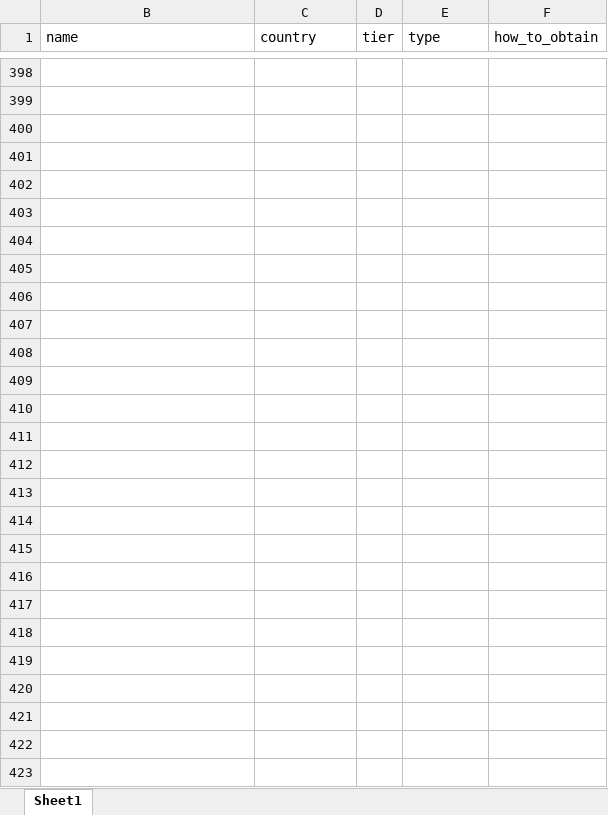
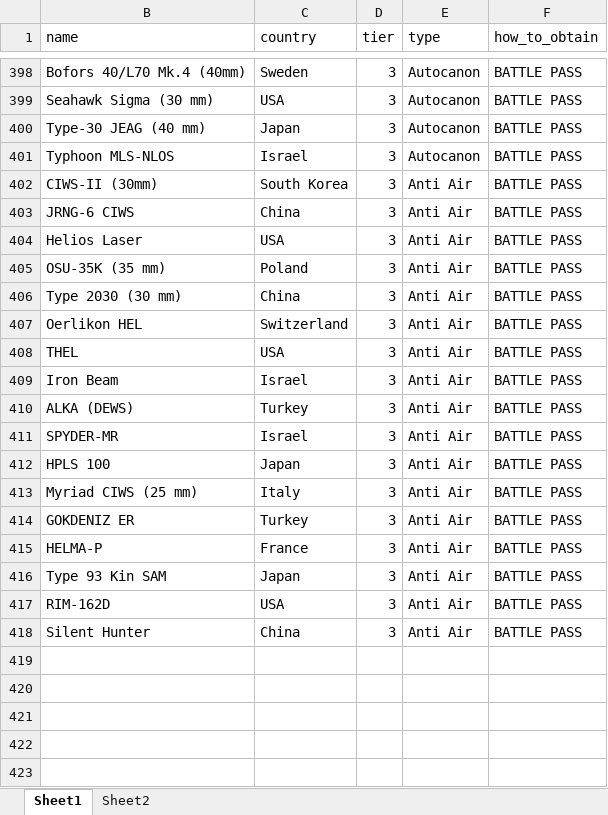
Before and after one commit to arsadace/check-item-bot, an Excel workbook: data_item.xlsx, sheet Sheet1, drawn as a sheet; only a part is shown, gaps mark what is left out; the shorter side is filled out with more unchanged rows; values as stored, in another font and other column widths than the file's, no borders; removed rows and columns are numbered as before the commit, all else as after; the diff covers the shown part only; the diff names each change by its address in the sheet, - before the commit and + after, or states it on an @@ line.

```diff
--- a/data_item.xlsx (sheet Sheet1)
+++ b/data_item.xlsx (sheet Sheet1)
+sheet tab: Sheet2
-row 398: (empty)
+row 398: Bofors 40/L70 Mk.4 (40mm) | Sweden | 3 | Autocanon | BATTLE PASS
-row 399: (empty)
+row 399: Seahawk Sigma (30 mm) | USA | 3 | Autocanon | BATTLE PASS
-row 400: (empty)
+row 400: Type-30 JEAG (40 mm) | Japan | 3 | Autocanon | BATTLE PASS
-row 401: (empty)
+row 401: Typhoon MLS-NLOS | Israel | 3 | Autocanon | BATTLE PASS
-row 402: (empty)
+row 402: CIWS-II (30mm) | South Korea | 3 | Anti Air | BATTLE PASS
-row 403: (empty)
+row 403: JRNG-6 CIWS | China | 3 | Anti Air | BATTLE PASS
-row 404: (empty)
+row 404: Helios Laser | USA | 3 | Anti Air | BATTLE PASS
-row 405: (empty)
+row 405: OSU-35K (35 mm) | Poland | 3 | Anti Air | BATTLE PASS
-row 406: (empty)
+row 406: Type 2030 (30 mm) | China | 3 | Anti Air | BATTLE PASS
-row 407: (empty)
+row 407: Oerlikon HEL | Switzerland | 3 | Anti Air | BATTLE PASS
-row 408: (empty)
+row 408: THEL | USA | 3 | Anti Air | BATTLE PASS
-row 409: (empty)
+row 409: Iron Beam | Israel | 3 | Anti Air | BATTLE PASS
-row 410: (empty)
+row 410: ALKA (DEWS) | Turkey | 3 | Anti Air | BATTLE PASS
-row 411: (empty)
+row 411: SPYDER-MR | Israel | 3 | Anti Air | BATTLE PASS
-row 412: (empty)
+row 412: HPLS 100 | Japan | 3 | Anti Air | BATTLE PASS
-row 413: (empty)
+row 413: Myriad CIWS (25 mm) | Italy | 3 | Anti Air | BATTLE PASS
-row 414: (empty)
+row 414: GOKDENIZ ER | Turkey | 3 | Anti Air | BATTLE PASS
-row 415: (empty)
+row 415: HELMA-P | France | 3 | Anti Air | BATTLE PASS
-row 416: (empty)
+row 416: Type 93 Kin SAM | Japan | 3 | Anti Air | BATTLE PASS
-row 417: (empty)
+row 417: RIM-162D | USA | 3 | Anti Air | BATTLE PASS
-row 418: (empty)
+row 418: Silent Hunter | China | 3 | Anti Air | BATTLE PASS
-row 419: (empty)
-row 420: (empty)
```
Also changed, not shown: 135 edited cells elsewhere in this sheet, hidden cells.
